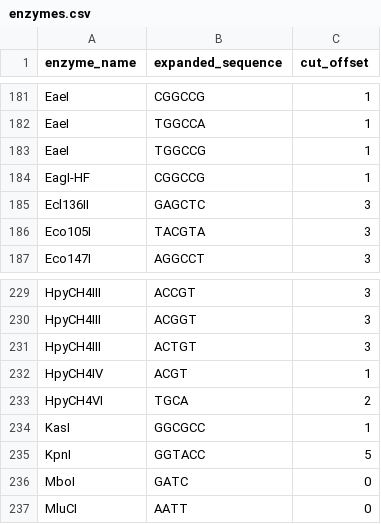
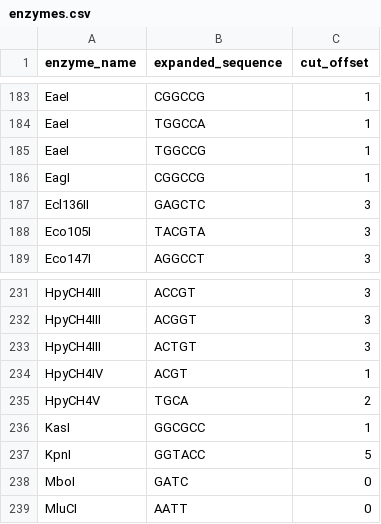
Before and after one commit to Magn3zy/rendogbs, a CSV file: src/enzymes.csv, drawn as a sheet; only a part is shown, gaps mark what is left out; the diff covers the shown part only.

Commit message:
updated restriction sites for 6 enzymes, manual control of all, new non-palindorms logic applied, need to update allowed combinations - 2 enzymes deleted!

```diff
--- a/src/enzymes.csv
+++ b/src/enzymes.csv
@@ -183,3 +185,3 @@ EaeI,TGGCCA,1
 EaeI,TGGCCG,1
-EagI-HF,CGGCCG,1
+EagI,CGGCCG,1
 Ecl136II,GAGCTC,3
@@ -232,3 +234,3 @@ HpyCH4III,ACTGT,3
 HpyCH4IV,ACGT,1
-HpyCH4VI,TGCA,2
+HpyCH4V,TGCA,2
 KasI,GGCGCC,1
```
Also changed, not shown: 10 added rows, 8 removed rows, 1 moved row and 3 edited cells elsewhere in this file.
